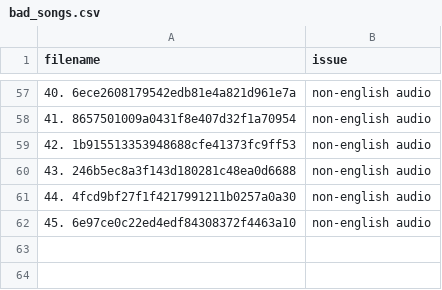
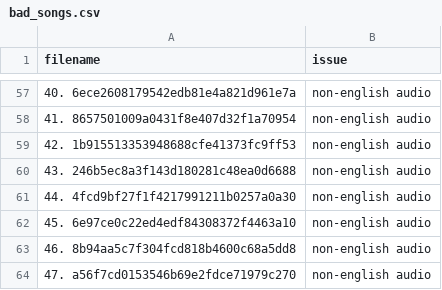
Before and after one commit to dclark202/auto-censoring, a CSV file: notebooks/line-dataset-normalizer/data/bad_songs.csv, drawn as a sheet; only a part is shown, gaps mark what is left out; the diff names each change by its address in the sheet, - before the commit and + after, or states it on an @@ line.

```diff
--- a/notebooks/line-dataset-normalizer/data/bad_songs.csv
+++ b/notebooks/line-dataset-normalizer/data/bad_songs.csv
+row 63: 46. 8b94aa5c7f304fcd818b4600c68a5dd8 | non-english audio
+row 64: 47. a56f7cd0153546b69e2fdce71979c270 | non-english audio
```
Also changed, not shown: 3 other files.
